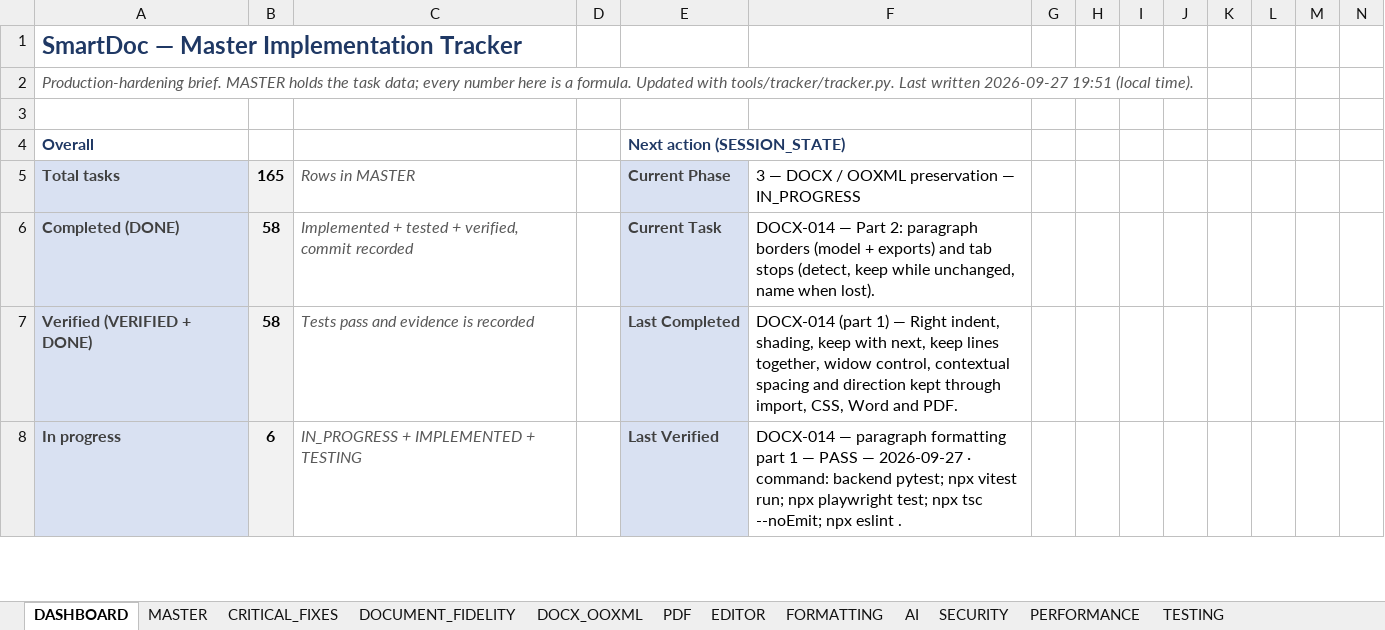
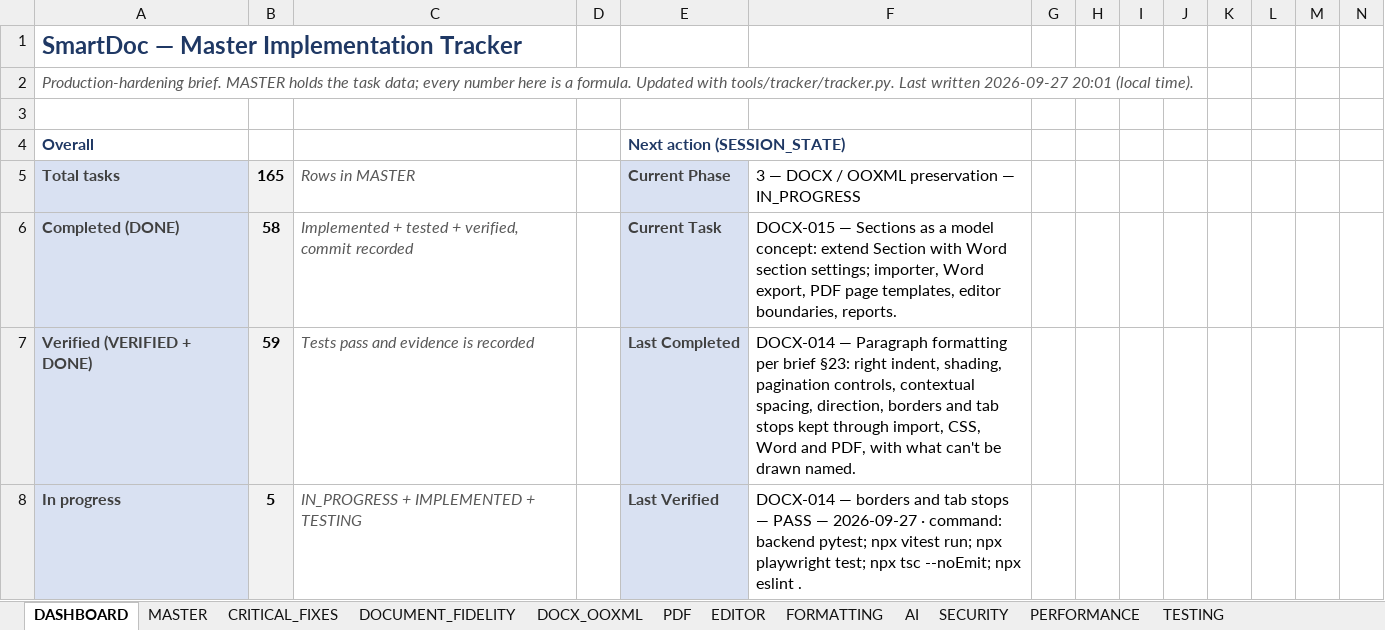
Before and after one commit to Drajeto07/claude, an Excel workbook: SmartDoc_Master_Implementation_Tracker.xlsx, sheet DASHBOARD, drawn as a sheet; only a part is shown; values as stored, in another font and other column widths than the file's, no borders; conditional formats not drawn; the diff covers the shown part only; the diff names each change by its address in the sheet, - before the commit and + after, or states it on an @@ line.

```diff
--- a/SmartDoc_Master_Implementation_Tracker.xlsx (sheet DASHBOARD)
+++ b/SmartDoc_Master_Implementation_Tracker.xlsx (sheet DASHBOARD)
-A2: …written 2026-09-27 19:51 (local time).
+A2: …written 2026-09-27 20:01 (local time).
-F6: DOCX-014 — Part 2: paragraph borders (model + exports) and tab stops (detect, keep while unchanged, name when lost).
+F6: DOCX-015 — Sections as a model concept: extend Section with Word section settings; importer, Word export, PDF page templates, editor boundaries, reports.
-B7: 58
+B7: 59
-F7: DOCX-014 (part 1) — Right indent, shading, keep with next, keep lines together, widow control, contextual spacing and direction kept through import, CSS, Word and PDF.
+F7: DOCX-014 — Paragraph formatting per brief §23: right indent, shading, pagination controls, contextual spacing, direction, borders and tab stops kept through import, CSS, Word and PDF, with what can't be drawn named.
-B8: 6
+B8: 5
-F8: DOCX-014 — paragraph formatting part 1 — PASS…
+F8: DOCX-014 — borders and tab stops — PASS…
```
Also changed, not shown: 21 edited cells elsewhere in this sheet, sheet TESTING, sheet SESSION_STATE, sheet CHANGE_LOG, sheet DOCX_OOXML, sheet MASTER, formulas that keep their value, 19 other files.
